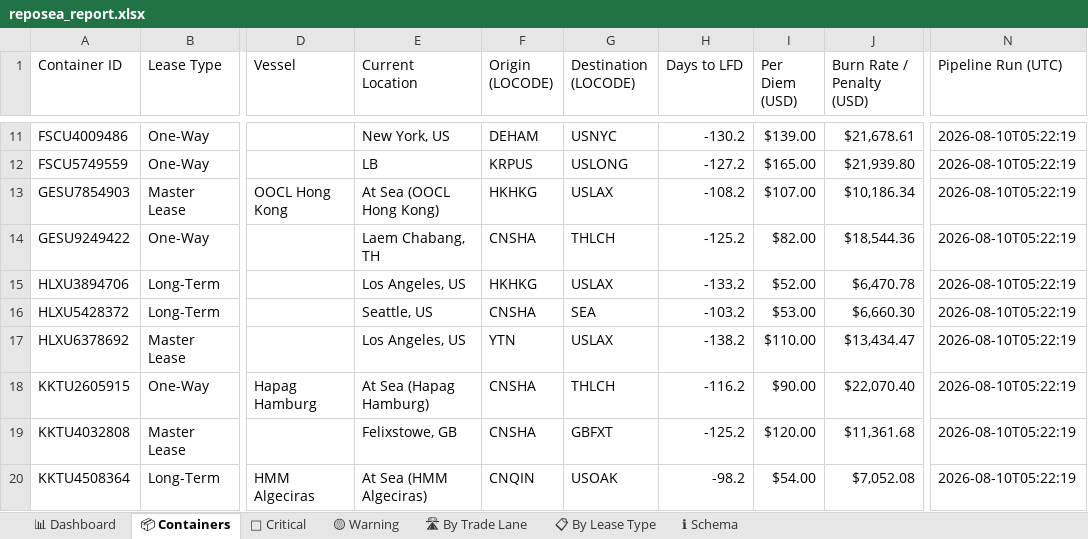
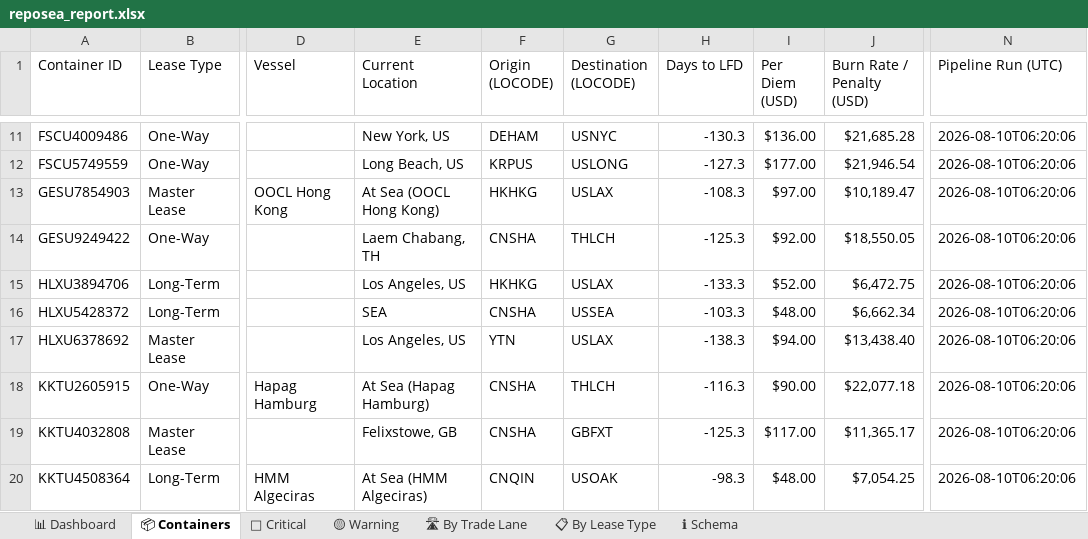
Before and after one commit to rahulmistry18/-Reposea_container_optimizer, an Excel workbook: data/exports/reposea_report.xlsx, sheet 📦 Containers, drawn as a sheet; only a part is shown, gaps mark what is left out; values as stored, in another font and other column widths than the file's, no cell formats; table styles not drawn; the diff covers the shown part only; the diff names each change by its address in the sheet, - before the commit and + after, or states it on an @@ line.

Commit message:
chore(data): pipeline run 2026-08-09T22:20:08Z [skip ci]

```diff
--- a/data/exports/reposea_report.xlsx (sheet 📦 Containers)
+++ b/data/exports/reposea_report.xlsx (sheet 📦 Containers)
-H11 (Days to LFD): -130.2
+H11 (Days to LFD): -130.3
-I11 (Per Diem (USD)): $139.00
+I11 (Per Diem (USD)): $136.00
-J11 (Burn Rate / Penalty (USD)): $21,678.61
+J11 (Burn Rate / Penalty (USD)): $21,685.28
-N11:N20 (Pipeline Run (UTC)): 2026-08-10T05:22:19
+N11:N20 (Pipeline Run (UTC)): 2026-08-10T06:20:06
-E12 (Current Location): LB
+E12 (Current Location): Long Beach, US
-H12 (Days to LFD): -127.2
+H12 (Days to LFD): -127.3
-I12 (Per Diem (USD)): $165.00
+I12 (Per Diem (USD)): $177.00
-J12 (Burn Rate / Penalty (USD)): $21,939.80
+J12 (Burn Rate / Penalty (USD)): $21,946.54
-H13 (Days to LFD): -108.2
+H13 (Days to LFD): -108.3
-I13 (Per Diem (USD)): $107.00
+I13 (Per Diem (USD)): $97.00
-J13 (Burn Rate / Penalty (USD)): $10,186.34
+J13 (Burn Rate / Penalty (USD)): $10,189.47
-H14 (Days to LFD): -125.2
+H14 (Days to LFD): -125.3
-I14 (Per Diem (USD)): $82.00
+I14 (Per Diem (USD)): $92.00
-J14 (Burn Rate / Penalty (USD)): $18,544.36
+J14 (Burn Rate / Penalty (USD)): $18,550.05
-H15 (Days to LFD): -133.2
+H15 (Days to LFD): -133.3
-J15 (Burn Rate / Penalty (USD)): $6,470.78
+J15 (Burn Rate / Penalty (USD)): $6,472.75
-E16 (Current Location): Seattle, US
+E16 (Current Location): SEA
-G16 (Destination (LOCODE)): SEA
+G16 (Destination (LOCODE)): USSEA
-H16 (Days to LFD): -103.2
+H16 (Days to LFD): -103.3
-I16 (Per Diem (USD)): $53.00
+I16 (Per Diem (USD)): $48.00
-J16 (Burn Rate / Penalty (USD)): $6,660.30
+J16 (Burn Rate / Penalty (USD)): $6,662.34
-H17 (Days to LFD): -138.2
+H17 (Days to LFD): -138.3
-I17 (Per Diem (USD)): $110.00
+I17 (Per Diem (USD)): $94.00
-J17 (Burn Rate / Penalty (USD)): $13,434.47
+J17 (Burn Rate / Penalty (USD)): $13,438.40
-H18 (Days to LFD): -116.2
+H18 (Days to LFD): -116.3
-J18 (Burn Rate / Penalty (USD)): $22,070.40
+J18 (Burn Rate / Penalty (USD)): $22,077.18
-H19 (Days to LFD): -125.2
+H19 (Days to LFD): -125.3
-I19 (Per Diem (USD)): $120.00
+I19 (Per Diem (USD)): $117.00
-J19 (Burn Rate / Penalty (USD)): $11,361.68
+J19 (Burn Rate / Penalty (USD)): $11,365.17
-H20 (Days to LFD): -98.2
+H20 (Days to LFD): -98.3
-I20 (Per Diem (USD)): $54.00
+I20 (Per Diem (USD)): $48.00
-J20 (Burn Rate / Penalty (USD)): $7,052.08
+J20 (Burn Rate / Penalty (USD)): $7,054.25
```
Also changed, not shown: 4 added rows, 4 removed rows and 96 edited cells elsewhere in this sheet, sheet 🔴 Critical, sheet 🛣 By Trade Lane, sheet 📊 Dashboard, sheet 📋 By Lease Type, cell formats, 7 other files.
